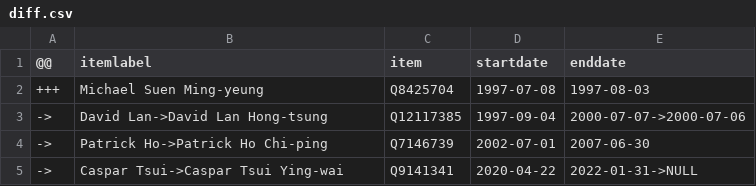
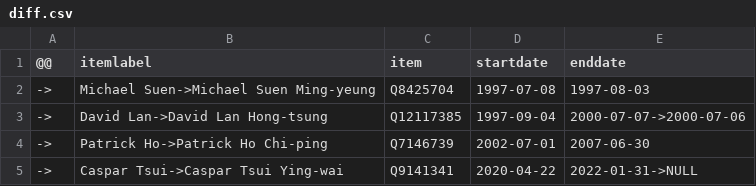
Before and after one commit to every-politician-scrapers/hong-kong, a CSV file: sources/home-affairs/diff.csv, drawn as a sheet.

```diff
--- a/sources/home-affairs/diff.csv
+++ b/sources/home-affairs/diff.csv
@@ -1,3 +1,3 @@
 @@,itemlabel,item,startdate,enddate
-+++,Michael Suen Ming-yeung,Q8425704,1997-07-08,1997-08-03
+->,Michael Suen->Michael Suen Ming-yeung,Q8425704,1997-07-08,1997-08-03
 ->,David Lan->David Lan Hong-tsung,Q12117385,1997-09-04,2000-07-07->2000-07-06
```
Also changed, not shown: sources/home-affairs/wikidata.csv.
